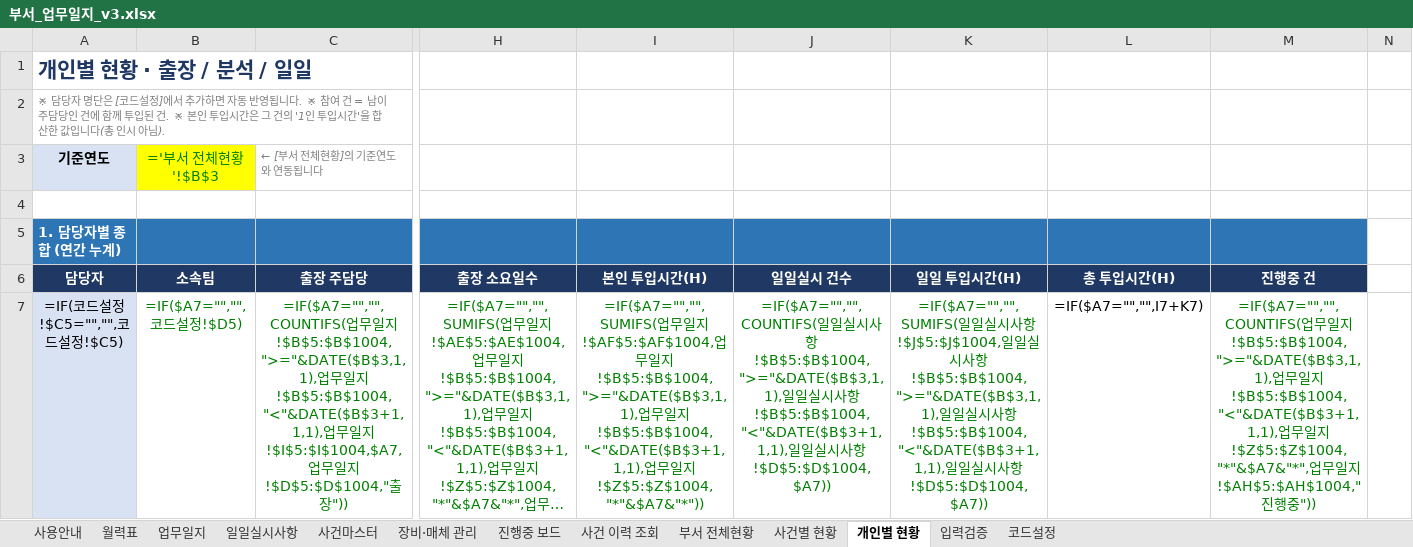
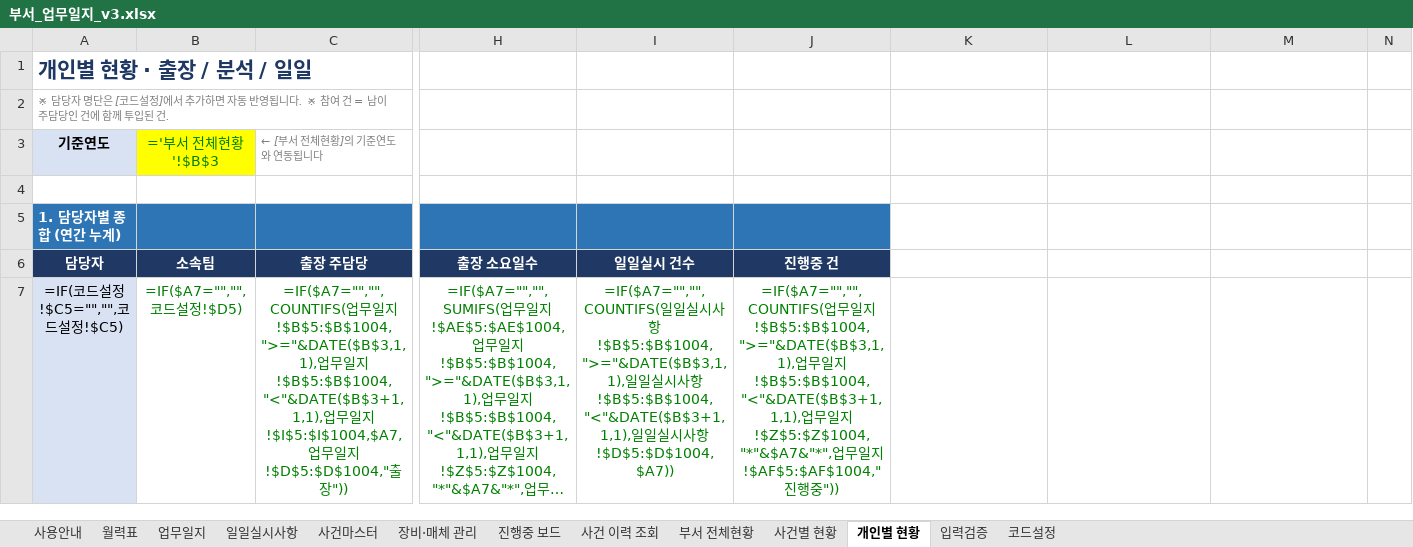
Before and after one commit to Codean-k/live-trade, an Excel workbook: 업무일지/부서_업무일지_v3.xlsx, sheet 개인별 현황, drawn as a sheet; only a part is shown, gaps mark what is left out; long unchanged cells end in …; values as stored, in another font and other column widths than the file's, no borders; formulas without a stored value are shown as written; the diff covers the shown part only; the diff names each change by its address in the sheet, - before the commit and + after, or states it on an @@ line.

```diff
--- a/업무일지/부서_업무일지_v3.xlsx (sheet 개인별 현황)
+++ b/업무일지/부서_업무일지_v3.xlsx (sheet 개인별 현황)
-A2 (담당자): …된 건. ※ 본인 투입시간은 그 건의 '1인 투입시간'을 합산한 값입니다(총 인시 아님).
+A2 (담당자): …된 건.
-K5:M5 fill: #2E75B6
+K5:M5 fill: none
-I6: 본인 투입시간(H)
+I6: 일일실시 건수
-J6: 일일실시 건수
+J6: 진행중 건
-K6: 일일 투입시간(H)
+K6: (empty)
-K6:M6 fill: #1F3864
+K6:M6 fill: none
-L6: 총 투입시간(H)
+L6: (empty)
-M6: 진행중 건
+M6: (empty)
-I7 (일일실시 건수): =IF($A7="","",SUMIFS(업무일지!$AF$5:$AF$1004,업무일지!$B$5:$B$1004,">="&DATE($B$3,1,1),업무일지!$B$5:$B$1004,"<"&DATE($B$3+1,1,1),업무일지!$Z$5:$Z$1004,"*"&$A7&"*"))
+I7 (일일실시 건수): =IF($A7="","",COUNTIFS(일일실시사항!$B$5:$B$1004,">="&DATE($B$3,1,1),일일실시사항!$B$5:$B$1004,"<"&DATE($B$3+1,1,1),일일실시사항!$D$5:$D$1004,$A7))
-J7 (진행중 건): =IF($A7="","",COUNTIFS(일일실시사항!$B$5:$B$1004,">="&DATE($B$3,1,1),일일실시사항!$B$5:$B$1004,"<"&DATE($B$3+1,1,1),일일실시사항!$D$5:$D$1004,$A7))
+J7 (진행중 건): =IF($A7="","",COUNTIFS(업무일지!$B$5:$B$1004,">="&DATE($B$3,1,1),업무일지!$B$5:$B$1004,"<"&DATE($B$3+1,1,1),업무일지!$Z$5:$Z$1004,"*"&$A7&"*",업무일지!$AF$5:$AF$1004,"진행중"))
-K7: =IF($A7="","",SUMIFS(일일실시사항!$J$5:$J$1004,일일실시사항!$B$5:$B$1004,">="&DATE($B$3,1,1),일일실시사항!$B$5:$B$1004,"<"&DATE($B$3+1,1,1),일일실시사항!$D$5:$D$1004,$A7))
+K7: (empty)
-L7: =IF($A7="","",I7+K7)
+L7: (empty)
-M7: =IF($A7="","",COUNTIFS(업무일지!$B$5:$B$1004,">="&DATE($B$3,1,1),업무일지!$B$5:$B$1004,"<"&DATE($B$3+1,1,1),업무일지!$Z$5:$Z$1004,"*"&$A7&"*",업무일지!$AH$5:$AH$1004,"진행중"))
+M7: (empty)
```
Also changed, not shown: 98 edited cells and cell formats elsewhere in this sheet, sheet 입력검증, sheet 진행중 보드, sheet 사건별 현황, sheet 사건 이력 조회, sheet 부서 전체현황, sheet 업무일지, 5 more sheets, hidden cells.
